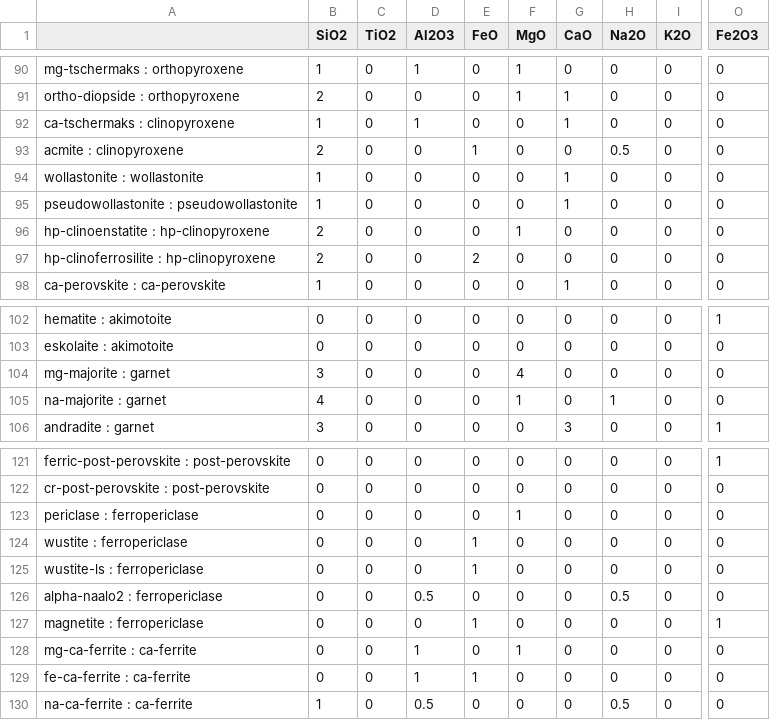
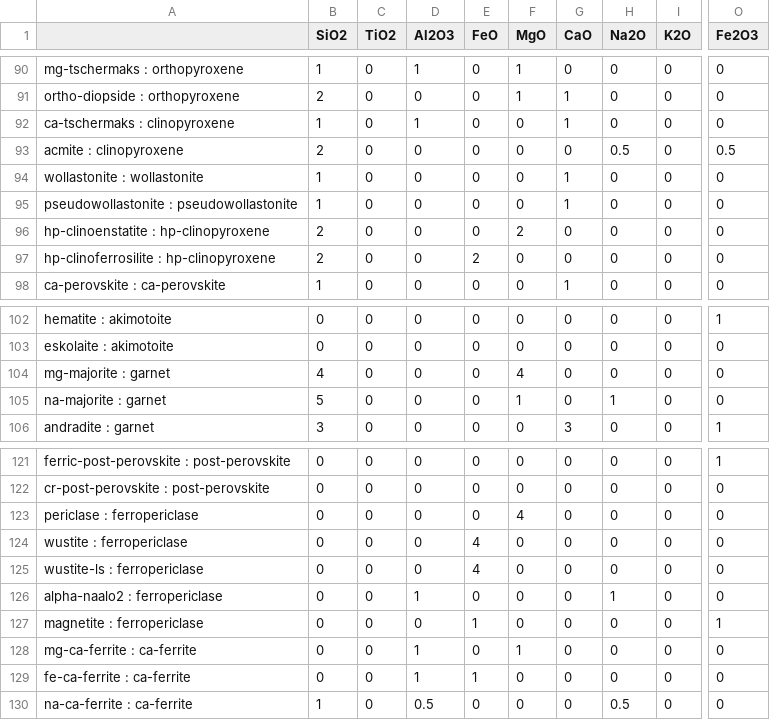
Before and after one commit to benjthyer/nGibbs, a CSV file: src/nMELTS/config/projections/compToOxV2.csv, drawn as a sheet; only a part is shown, gaps mark what is left out; the diff names each change by its address in the sheet, - before the commit and + after, or states it on an @@ line.

Commit message:
Adapting Processing Pipeline for HeFESTo
also rename highsanidine(plagioclase) to sanidine(plagioclase)
for backward compatibility with older datasets.

```diff
--- a/src/nMELTS/config/projections/compToOxV2.csv
+++ b/src/nMELTS/config/projections/compToOxV2.csv
-E93 (FeO): 1
+E93 (FeO): 0
-O93 (Fe2O3): 0
+O93 (Fe2O3): 0.5
-F96 (MgO): 1
+F96 (MgO): 2
-B104 (SiO2): 3
+B104 (SiO2): 4
-B105 (SiO2): 4
+B105 (SiO2): 5
-F123 (MgO): 1
+F123 (MgO): 4
-E124:E125 (FeO): 1
+E124:E125 (FeO): 4
-D126 (Al2O3): 0.5
+D126 (Al2O3): 1
-H126 (Na2O): 0.5
+H126 (Na2O): 1
```
Also changed, not shown: 18 other files.
